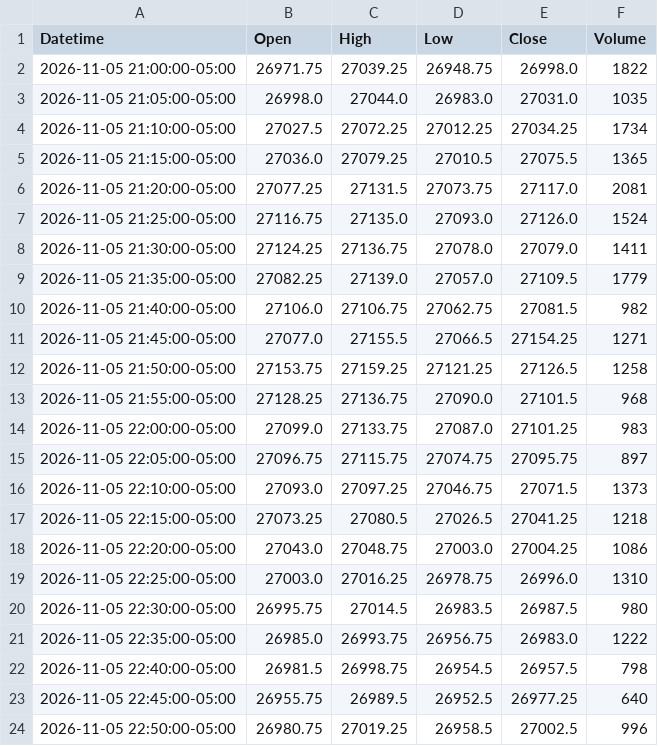
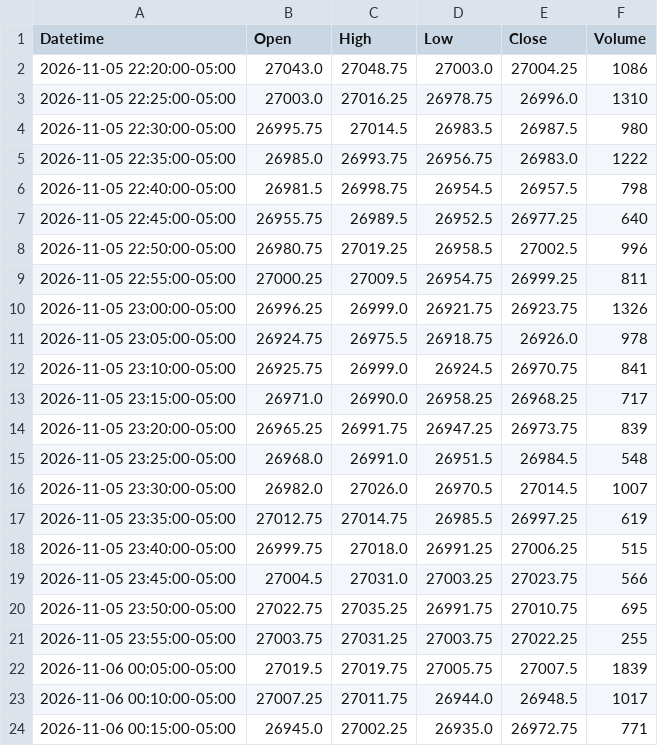
Before and after one commit to jordircp/nq-bias-data, a CSV file: data/latest/candles_5m.csv, drawn as a sheet; only a part is shown; the shorter side is filled out with more unchanged rows; removed rows and columns are numbered as before the commit, all else as after; the diff covers the shown part only; the diff names each change by its address in the sheet, - before the commit and + after, or states it on an @@ line.

```diff
--- a/data/latest/candles_5m.csv
+++ b/data/latest/candles_5m.csv
-row 2: 2026-11-05 21:00:00-05:00 | 26971.75 | 27039.25 | 26948.75 | 26998.0 | 1822
-row 3: 2026-11-05 21:05:00-05:00 | 26998.0 | 27044.0 | 26983.0 | 27031.0 | 1035
-row 4: 2026-11-05 21:10:00-05:00 | 27027.5 | 27072.25 | 27012.25 | 27034.25 | 1734
-row 5: 2026-11-05 21:15:00-05:00 | 27036.0 | 27079.25 | 27010.5 | 27075.5 | 1365
-row 6: 2026-11-05 21:20:00-05:00 | 27077.25 | 27131.5 | 27073.75 | 27117.0 | 2081
-row 7: 2026-11-05 21:25:00-05:00 | 27116.75 | 27135.0 | 27093.0 | 27126.0 | 1524
-row 8: 2026-11-05 21:30:00-05:00 | 27124.25 | 27136.75 | 27078.0 | 27079.0 | 1411
-row 9: 2026-11-05 21:35:00-05:00 | 27082.25 | 27139.0 | 27057.0 | 27109.5 | 1779
-row 10: 2026-11-05 21:40:00-05:00 | 27106.0 | 27106.75 | 27062.75 | 27081.5 | 982
-row 11: 2026-11-05 21:45:00-05:00 | 27077.0 | 27155.5 | 27066.5 | 27154.25 | 1271
-row 12: 2026-11-05 21:50:00-05:00 | 27153.75 | 27159.25 | 27121.25 | 27126.5 | 1258
-row 13: 2026-11-05 21:55:00-05:00 | 27128.25 | 27136.75 | 27090.0 | 27101.5 | 968
-row 14: 2026-11-05 22:00:00-05:00 | 27099.0 | 27133.75 | 27087.0 | 27101.25 | 983
-row 15: 2026-11-05 22:05:00-05:00 | 27096.75 | 27115.75 | 27074.75 | 27095.75 | 897
-row 16: 2026-11-05 22:10:00-05:00 | 27093.0 | 27097.25 | 27046.75 | 27071.5 | 1373
-row 17: 2026-11-05 22:15:00-05:00 | 27073.25 | 27080.5 | 27026.5 | 27041.25 | 1218
```
Also changed, not shown: 16 added rows and 3 edited cells elsewhere in this file, data/latest/candles_15m.csv, data/latest/candles_1h.csv, 8 other files.
